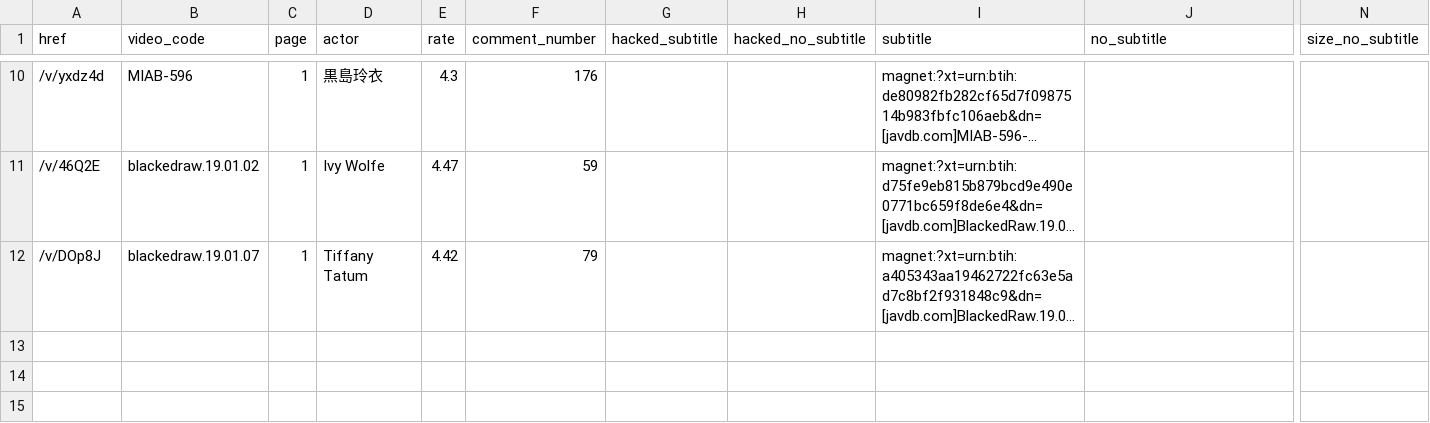
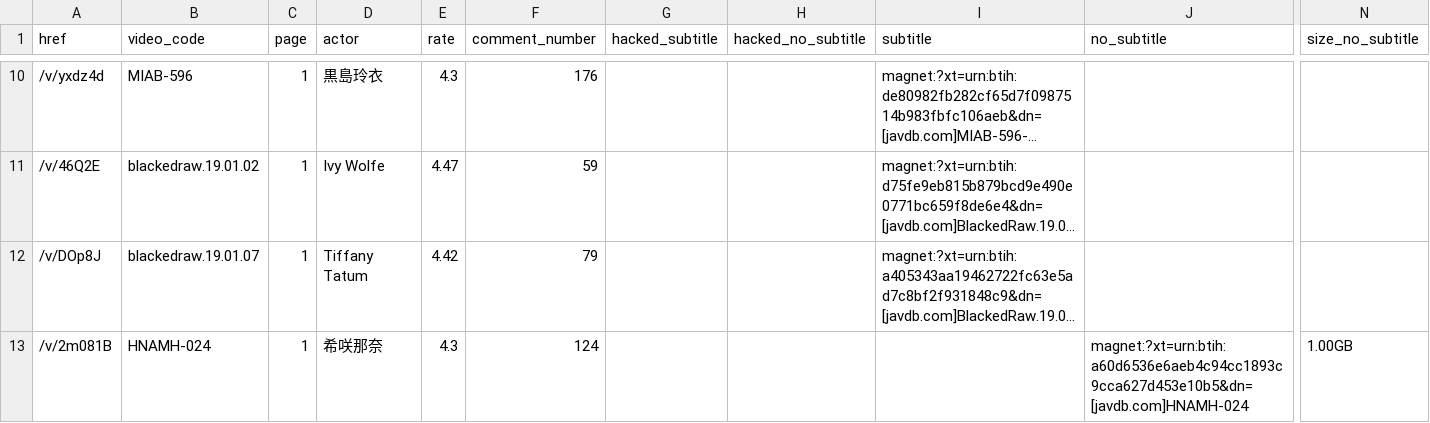
Before and after one commit to TongWu/JAVDB_AutoSpider, a CSV file: Daily Report/Javdb_TodayTitle_20251217.csv, drawn as a sheet; only a part is shown, gaps mark what is left out; long unchanged cells end in …; rows hold the shown columns only; the diff names each change by its address in the sheet, - before the commit and + after, or states it on an @@ line.

```diff
--- a/Daily Report/Javdb_TodayTitle_20251217.csv
+++ b/Daily Report/Javdb_TodayTitle_20251217.csv
+row 13: /v/2m081B | HNAMH-024 | 1 | 希咲那奈 | 4.3 | 124 |  |  |  | magnet:?xt=urn:btih:a60d6536e6aeb4c94cc1893c9cca627d453e10b5&dn=[javdb.com]HNAMH-024 | 1.00GB
```
Also changed, not shown: 4 other files.
